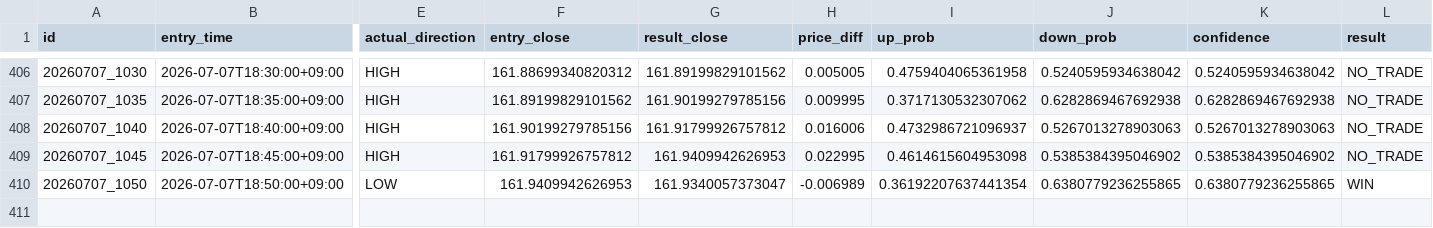
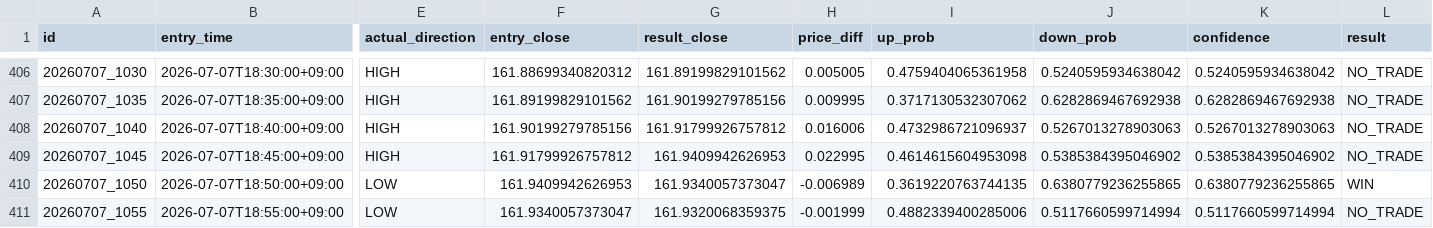
Before and after one commit to jv8gbf476b-ctrl/BO_AI_5M, a CSV file: history.csv, drawn as a sheet; only a part is shown, gaps mark what is left out; rows hold the shown columns only; the diff names each change by its address in the sheet, - before the commit and + after, or states it on an @@ line.

```diff
--- a/history.csv
+++ b/history.csv
-I410 (up_prob): 0.36192207637441354
+I410 (up_prob): 0.3619220763744135
+row 411: 20260707_1055 | 2026-07-07T18:55:00+09:00 | LOW | 161.9340057373047 | 161.9320068359375 | -0.001999 | 0.4882339400285006 | 0.5117660599714994 | 0.5117660599714994 | NO_TRADE
```
Also changed, not shown: 1 other file.
